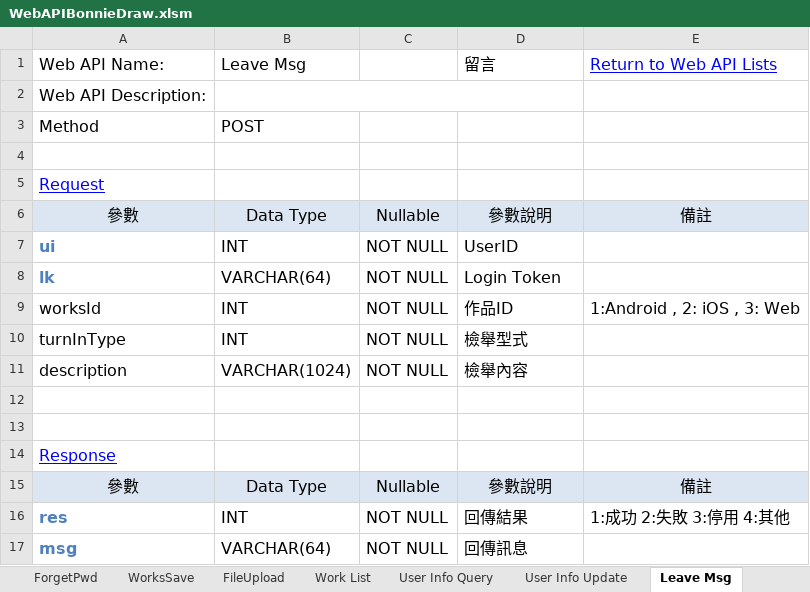
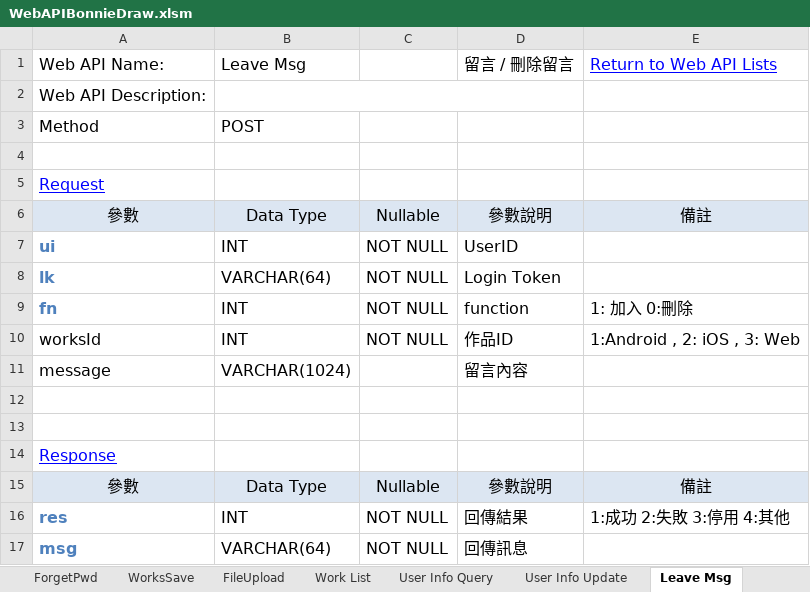
Before and after one commit to jimmyxiao/Bonnie, an Excel workbook: doc/SASD/WebAPIBonnieDraw.xlsm, sheet Leave Msg, drawn as a sheet; values as stored, in another font and other column widths than the file's, no borders; removed rows and columns are numbered as before the commit, all else as after; the diff names each change by its address in the sheet, - before the commit and + after, or states it on an @@ line.

```diff
--- a/doc/SASD/WebAPIBonnieDraw.xlsm (sheet Leave Msg)
+++ b/doc/SASD/WebAPIBonnieDraw.xlsm (sheet Leave Msg)
-D1: 留言
+D1: 留言 / 刪除留言
+row 9: fn | INT | NOT NULL | function | 1: 加入 0:刪除
-row 10: turnInType | INT | NOT NULL | 檢舉型式
-row 11: description | VARCHAR(1024) | NOT NULL | 檢舉內容
+row 11: message | VARCHAR(1024) |  | 留言內容
```
Also changed, not shown: sheet WebAPILists, sheet Set Turn in, sheet Work List, sheet Set Like, other sheet tabs, doc/SASD/DB_Tables_BonnieDraw.xlsm.
